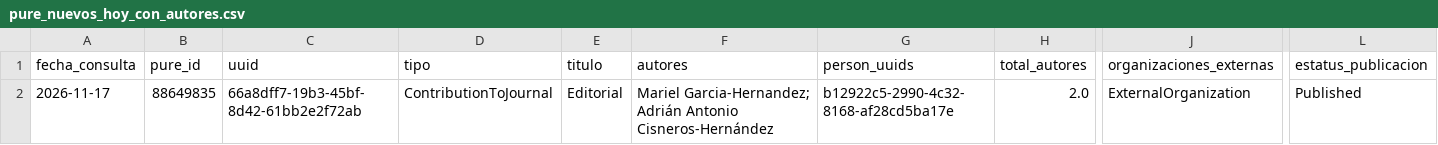
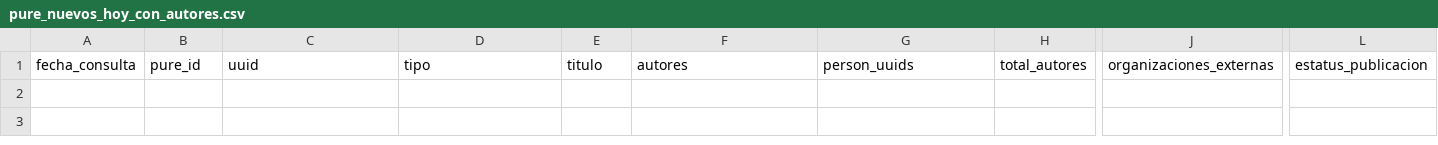
Before and after one commit to victorinox93/pure_daily, a CSV file: data/pure_nuevos_hoy_con_autores.csv, drawn as a sheet; only a part is shown, gaps mark what is left out; rows hold the shown columns only; the diff names each change by its address in the sheet, - before the commit and + after, or states it on an @@ line.

```diff
--- a/data/pure_nuevos_hoy_con_autores.csv
+++ b/data/pure_nuevos_hoy_con_autores.csv
-row 2: 2026-11-17 | 88649835 | 66a8dff7-19b3-45bf-8d42-61bb2e2f72ab | ContributionToJournal | Editorial | Mariel Garcia-Hernandez; Adrián Antonio Cisneros-Hernández | b12922c5-2990-4c32-8168-af28cd5ba17e | 2.0 | ExternalOrganization | Published
```
Also changed, not shown: data/pure_resumen_diario.csv, 2 other files.
